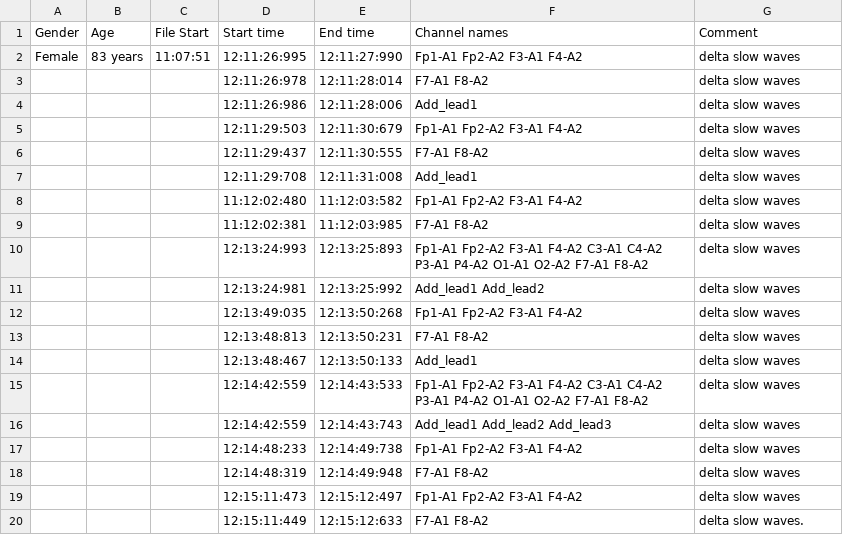
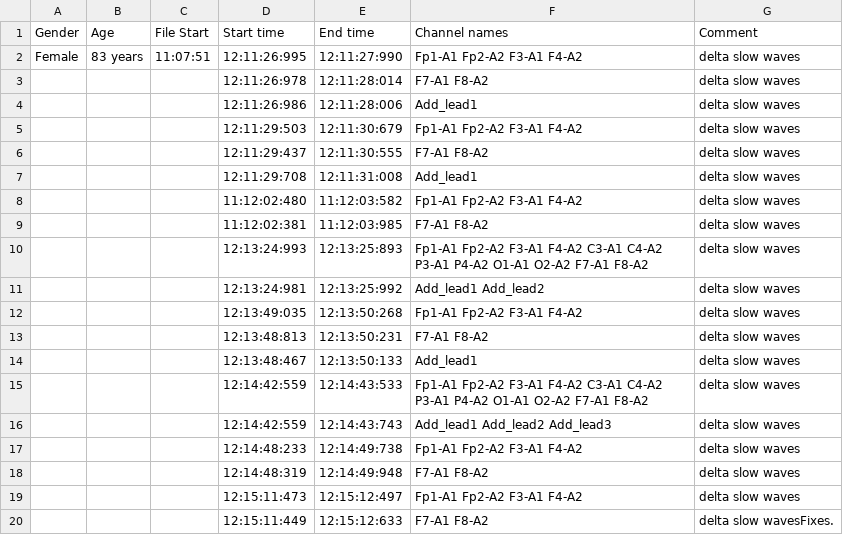
Before and after one commit to RubinaBatool/testeeg, a CSV file: 2021_excel/17.csv, drawn as a sheet.

Commit message:
has fixed issue #1

```diff
--- a/2021_excel/17.csv
+++ b/2021_excel/17.csv
@@ -19,2 +19,2 @@ Female,83 years,11:07:51,12:11:26:995,12:11:27:990,Fp1-A1 Fp2-A2 F3-A1 F4-A2,del
 ,,,12:15:11:473,12:15:12:497,Fp1-A1 Fp2-A2 F3-A1 F4-A2,delta slow waves
-,,,12:15:11:449,12:15:12:633,F7-A1 F8-A2,delta slow waves.
+,,,12:15:11:449,12:15:12:633,F7-A1 F8-A2,delta slow wavesFixes.
```
